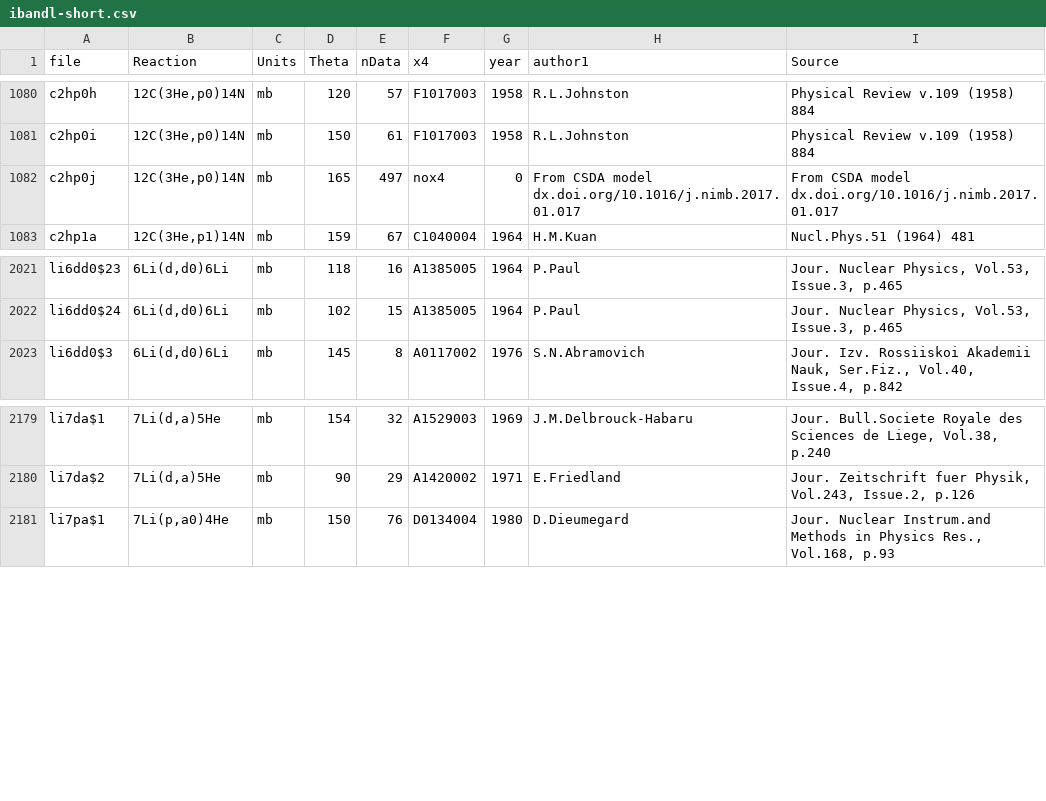
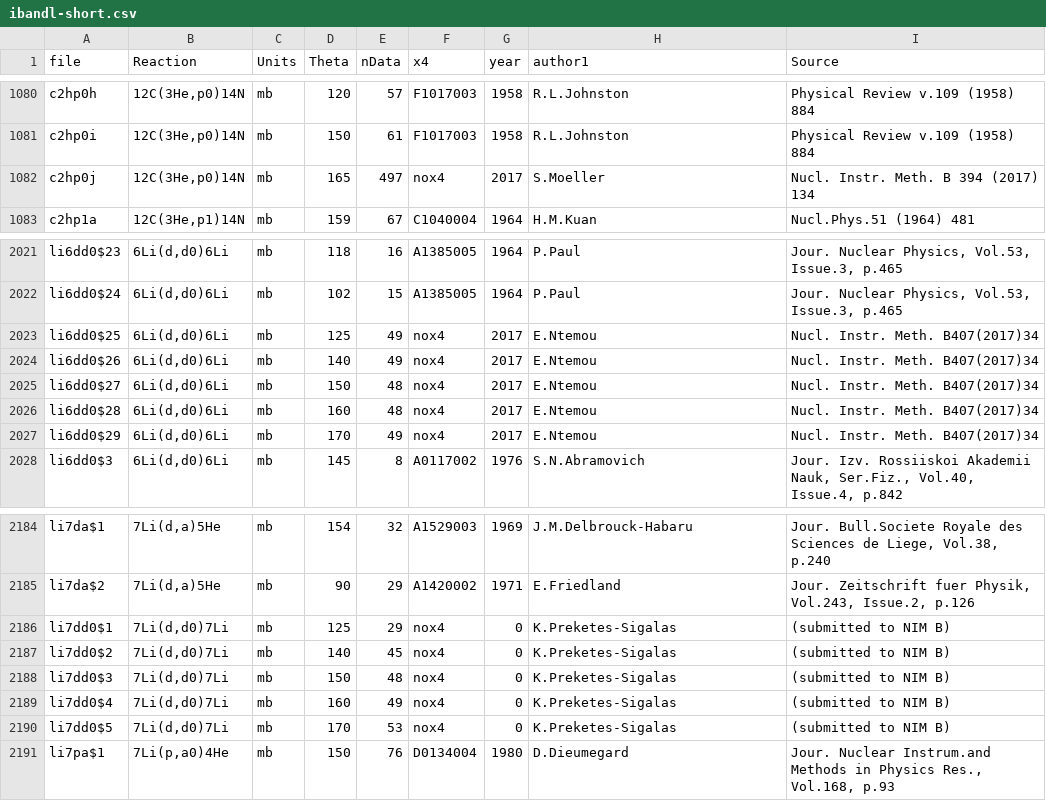
Before and after one commit to vzerkin/IBANDL-Archive, a CSV file: IBANDL/ibandl-short.csv, drawn as a sheet; only a part is shown, gaps mark what is left out.

Commit message:
M:20170821 ibandl-short.csv:20170821

```diff
--- a/IBANDL/ibandl-short.csv
+++ b/IBANDL/ibandl-short.csv
@@ -1081,3 +1081,3 @@ c2hp0h,"12C(3He,p0)14N",mb,120,57,F1017003,1958,R.L.Johnston,"Physical Review v.
 c2hp0i,"12C(3He,p0)14N",mb,150,61,F1017003,1958,R.L.Johnston,"Physical Review v.109 (1958) 884"
-c2hp0j,"12C(3He,p0)14N",mb,165,497,nox4,0,From CSDA model dx.doi.org/10.1016/j.nimb.2017.01.017,"From CSDA model dx.doi.org/10.1016/j.nimb.2017.01.017"
+c2hp0j,"12C(3He,p0)14N",mb,165,497,nox4,2017,S.Moeller,"Nucl. Instr. Meth. B 394 (2017) 134"
 c2hp1a,"12C(3He,p1)14N",mb,159,67,C1040004,1964,H.M.Kuan,"Nucl.Phys.51 (1964) 481"
@@ -2022,2 +2022,7 @@ li6dd0$23,"6Li(d,d0)6Li",mb,118,16,A1385005,1964,P.Paul,"Jour. Nuclear Physics,
 li6dd0$24,"6Li(d,d0)6Li",mb,102,15,A1385005,1964,P.Paul,"Jour. Nuclear Physics, Vol.53, Issue.3, p.465"
+li6dd0$25,"6Li(d,d0)6Li",mb,125,49,nox4,2017,E.Ntemou,"Nucl. Instr. Meth. B407(2017)34"
+li6dd0$26,"6Li(d,d0)6Li",mb,140,49,nox4,2017,E.Ntemou,"Nucl. Instr. Meth. B407(2017)34"
+li6dd0$27,"6Li(d,d0)6Li",mb,150,48,nox4,2017,E.Ntemou,"Nucl. Instr. Meth. B407(2017)34"
+li6dd0$28,"6Li(d,d0)6Li",mb,160,48,nox4,2017,E.Ntemou,"Nucl. Instr. Meth. B407(2017)34"
+li6dd0$29,"6Li(d,d0)6Li",mb,170,49,nox4,2017,E.Ntemou,"Nucl. Instr. Meth. B407(2017)34"
 li6dd0$3,"6Li(d,d0)6Li",mb,145,8,A0117002,1976,S.N.Abramovich,"Jour. Izv. Rossiiskoi Akademii Nauk, Ser.Fiz., Vol.40, Issue.4, p.842"
@@ -2180,2 +2185,7 @@ li7da$1,"7Li(d,a)5He",mb,154,32,A1529003,1969,J.M.Delbrouck-Habaru,"Jour. Bull.S
 li7da$2,"7Li(d,a)5He",mb,90,29,A1420002,1971,E.Friedland,"Jour. Zeitschrift fuer Physik, Vol.243, Issue.2, p.126"
+li7dd0$1,"7Li(d,d0)7Li",mb,125,29,nox4,0,K.Preketes-Sigalas,"(submitted to NIM B)"
+li7dd0$2,"7Li(d,d0)7Li",mb,140,45,nox4,0,K.Preketes-Sigalas,"(submitted to NIM B)"
+li7dd0$3,"7Li(d,d0)7Li",mb,150,48,nox4,0,K.Preketes-Sigalas,"(submitted to NIM B)"
+li7dd0$4,"7Li(d,d0)7Li",mb,160,49,nox4,0,K.Preketes-Sigalas,"(submitted to NIM B)"
+li7dd0$5,"7Li(d,d0)7Li",mb,170,53,nox4,0,K.Preketes-Sigalas,"(submitted to NIM B)"
 li7pa$1,"7Li(p,a0)4He",mb,150,76,D0134004,1980,D.Dieumegard,"Jour. Nuclear Instrum.and Methods in Physics Res., Vol.168, p.93"
```
